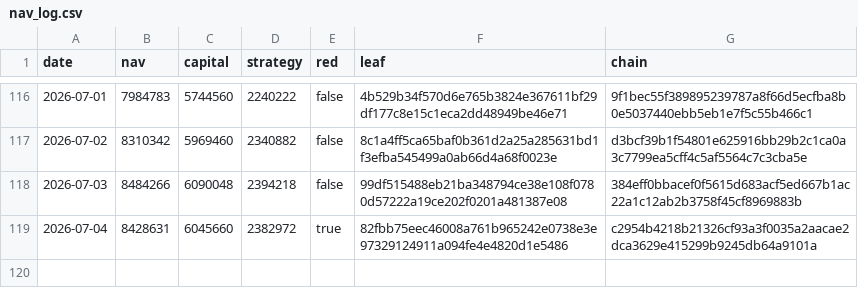
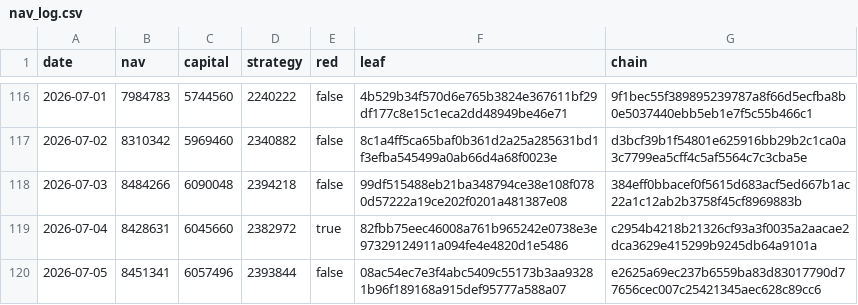
Before and after one commit to zglide/slvce-attestation, a CSV file: nav_log.csv, drawn as a sheet; only a part is shown, gaps mark what is left out; the diff names each change by its address in the sheet, - before the commit and + after, or states it on an @@ line.

```diff
--- a/nav_log.csv
+++ b/nav_log.csv
+row 120: 2026-07-05 | 8451341 | 6057496 | 2393844 | false | 08ac54ec7e3f4abc5409c55173b3aa93281b96f189168a915def95777a588a07 | e2625a69ec237b6559ba83d83017790d77656cec007c25421345aec628c89cc6
```
Also changed, not shown: 4 other files.
